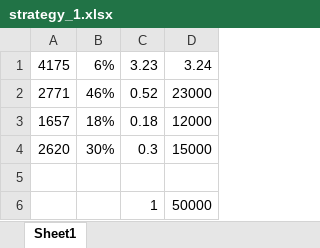
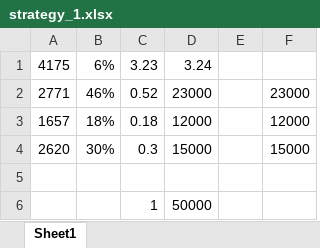
Before and after one commit to rpiwangdabai/AlphaSmart, an Excel workbook: FoF/Strategy-one/strategy_1.xlsx, sheet Sheet1, drawn as a sheet; values as stored, in another font and other column widths than the file's, no borders; the diff names each change by its address in the sheet, - before the commit and + after, or states it on an @@ line.

```diff
--- a/FoF/Strategy-one/strategy_1.xlsx (sheet Sheet1)
+++ b/FoF/Strategy-one/strategy_1.xlsx (sheet Sheet1)
+column E, empty
+column F, rows 2-4: 23000 | 12000 | 15000
```
Also changed, not shown: 投资.xlsx, 15 other files.
